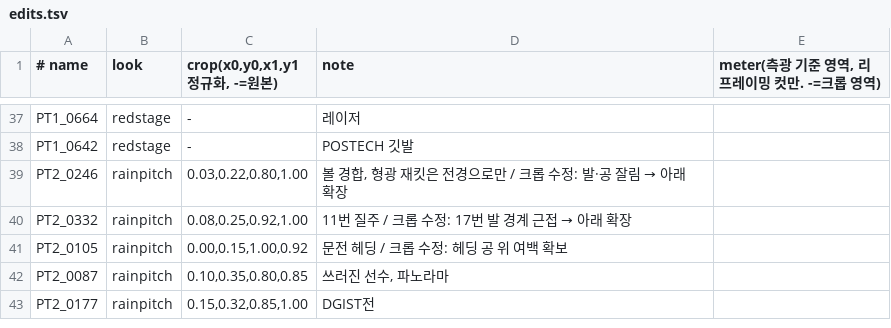
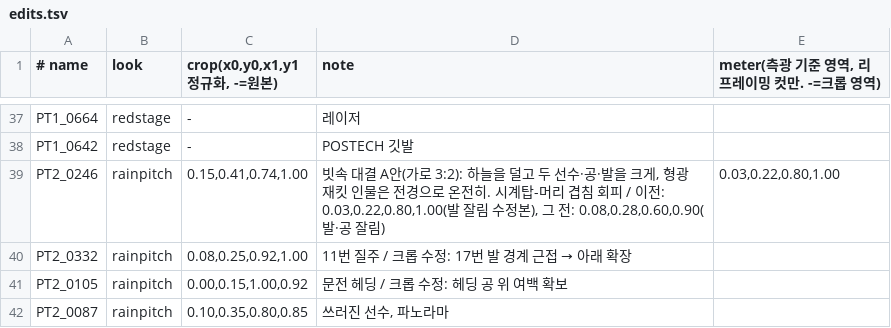
Before and after one commit to ahooncho/stadium-2026-photo-edit, a TSV file: looks/edits.tsv, drawn as a sheet; only a part is shown, gaps mark what is left out; the shorter side is filled out with more unchanged rows.

```diff
--- a/looks/edits.tsv
+++ b/looks/edits.tsv
@@ -38,3 +38,3 @@ PT1_0664	redstage	-	레이저
 PT1_0642	redstage	-	POSTECH 깃발
-PT2_0246	rainpitch	0.03,0.22,0.80,1.00	볼 경합, 형광 재킷은 전경으로만 / 크롭 수정: 발·공 잘림 → 아래 확장
+PT2_0246	rainpitch	0.15,0.41,0.74,1.00	빗속 대결 A안(가로 3:2): 하늘을 덜고 두 선수·공·발을 크게, 형광 재킷 인물은 전경으로 온전히. 시계탑-머리 겹침 회피 / 이전: 0.03,0.22,0.80,1.00(발 잘림 수정본), 그 전: 0.08,0.28,0.60,0.90(발·공 잘림)	0.03,0.22,0.80,1.00
 PT2_0332	rainpitch	0.08,0.25,0.92,1.00	11번 질주 / 크롭 수정: 17번 발 경계 근접 → 아래 확장
```
Also changed, not shown: 3 other files.
